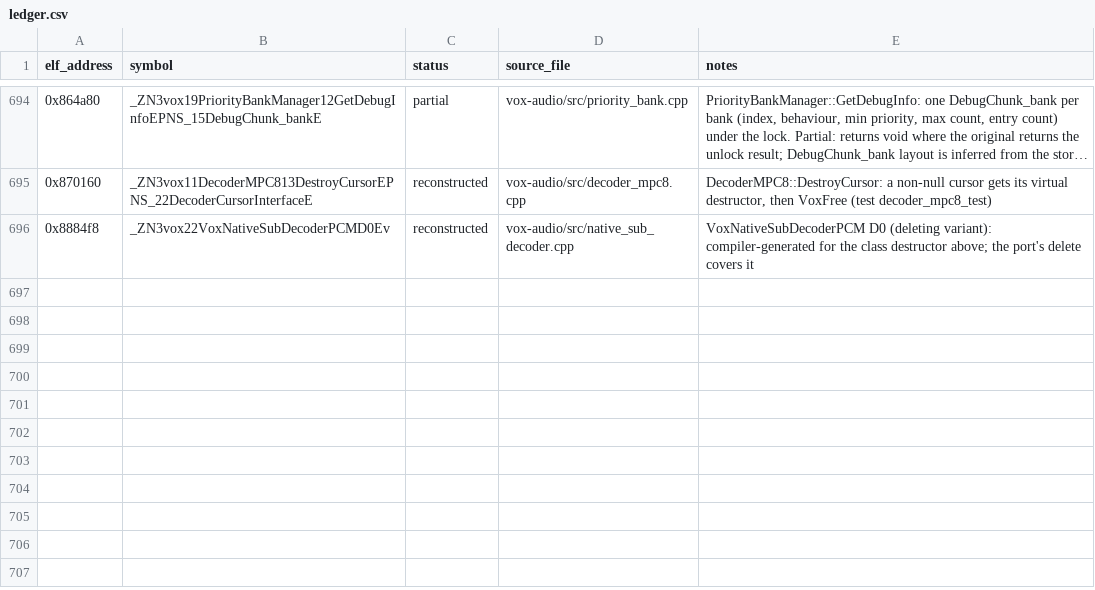
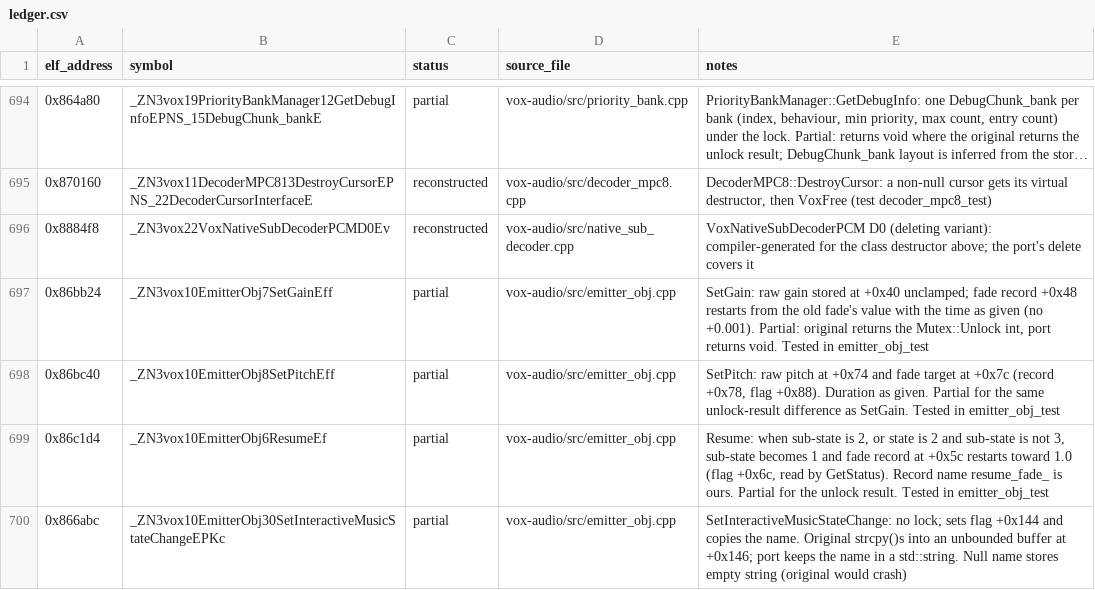
Before and after one commit to AdamCelermajer/DH_sc, a CSV file: port/decomp-reconstruction/vox-audio/ledger.csv, drawn as a sheet; only a part is shown, gaps mark what is left out; long unchanged cells end in ….

```diff
--- a/port/decomp-reconstruction/vox-audio/ledger.csv
+++ b/port/decomp-reconstruction/vox-audio/ledger.csv
@@ -696 +696,5 @@ elf_address,symbol,status,source_file,notes
 0x8884f8,_ZN3vox22VoxNativeSubDecoderPCMD0Ev,reconstructed,vox-audio/src/native_sub_decoder.cpp,VoxNativeSubDecoderPCM D0 (deleting variant): compiler-generated for the class destructor above; the port's delete covers it
+0x86bb24,_ZN3vox10EmitterObj7SetGainEff,partial,vox-audio/src/emitter_obj.cpp,"SetGain: raw gain stored at +0x40 unclamped; fade record +0x48 restarts from the old fade's value with the time as given (no +0.001). Partial: original returns the Mutex::Unlock int, port returns void. Tested in emitter_obj_test"
+0x86bc40,_ZN3vox10EmitterObj8SetPitchEff,partial,vox-audio/src/emitter_obj.cpp,"SetPitch: raw pitch at +0x74 and fade target at +0x7c (record +0x78, flag +0x88). Duration as given. Partial for the same unlock-result difference as SetGain. Tested in emitter_obj_test"
+0x86c1d4,_ZN3vox10EmitterObj6ResumeEf,partial,vox-audio/src/emitter_obj.cpp,"Resume: when sub-state is 2, or state is 2 and sub-state is not 3, sub-state becomes 1 and fade record at +0x5c restarts toward 1.0 (flag +0x6c, read by GetStatus). Record name resume_fade_ is ours. Partial for the unlock result. Tested in emitter_obj_test"
+0x866abc,_ZN3vox10EmitterObj30SetInteractiveMusicStateChangeEPKc,partial,vox-audio/src/emitter_obj.cpp,SetInteractiveMusicStateChange: no lock; sets flag +0x144 and copies the name. Original strcpy()s into an unbounded buffer at +0x146; port keeps the name in a std::string. Null name stores empty string (original would crash)
```
Also changed, not shown: 5 other files.
